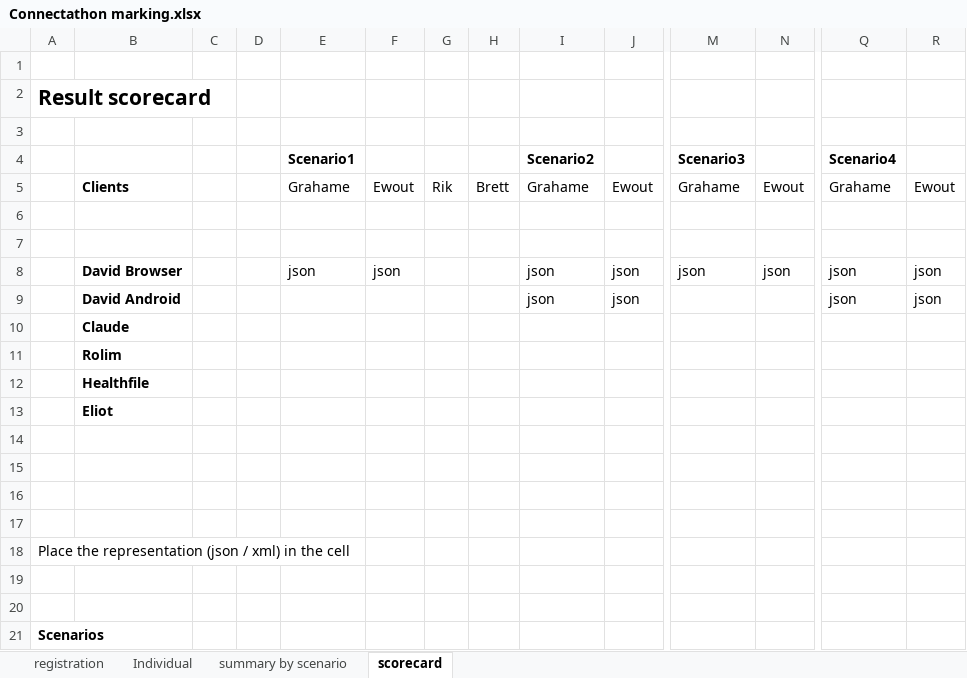
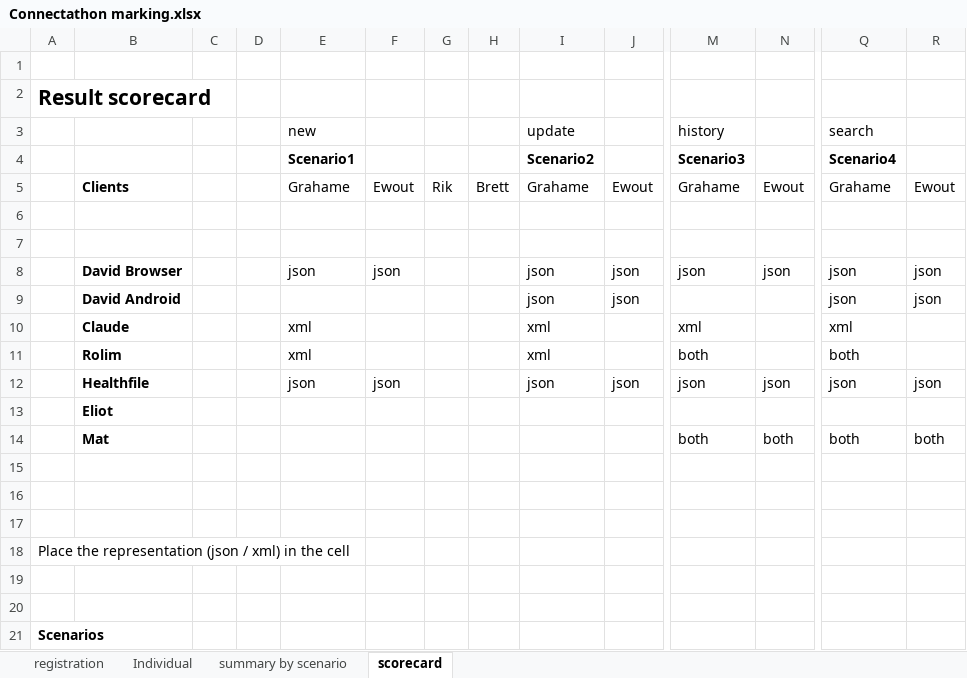
Before and after one commit to vista-novo/fhir, an Excel workbook: connectathons/atlantaMay2013/Connectathon marking.xlsx, sheet scorecard, drawn as a sheet; only a part is shown, gaps mark what is left out; values as stored, in another font and other column widths than the file's, no borders; removed rows and columns are numbered as before the commit, all else as after; rows hold the shown columns only; the diff names each change by its address in the sheet, - before the commit and + after, or states it on an @@ line.

```diff
--- a/connectathons/atlantaMay2013/Connectathon marking.xlsx (sheet scorecard)
+++ b/connectathons/atlantaMay2013/Connectathon marking.xlsx (sheet scorecard)
-row 3: (empty)
+row 3:  |  |  |  | new |  |  |  | update |  | history |  | search
-row 10:  | Claude
-row 11:  | Rolim
-row 12:  | Healthfile
+row 10:  | Claude |  |  | xml |  |  |  | xml |  | xml |  | xml
+row 11:  | Rolim |  |  | xml |  |  |  | xml |  | both |  | both
+row 12:  | Healthfile |  |  | json | json |  |  | json | json | json | json | json | json
-row 14: (empty)
+row 14:  | Mat |  |  |  |  |  |  |  |  | both | both | both | both
```
Also changed, not shown: 45 other files.
